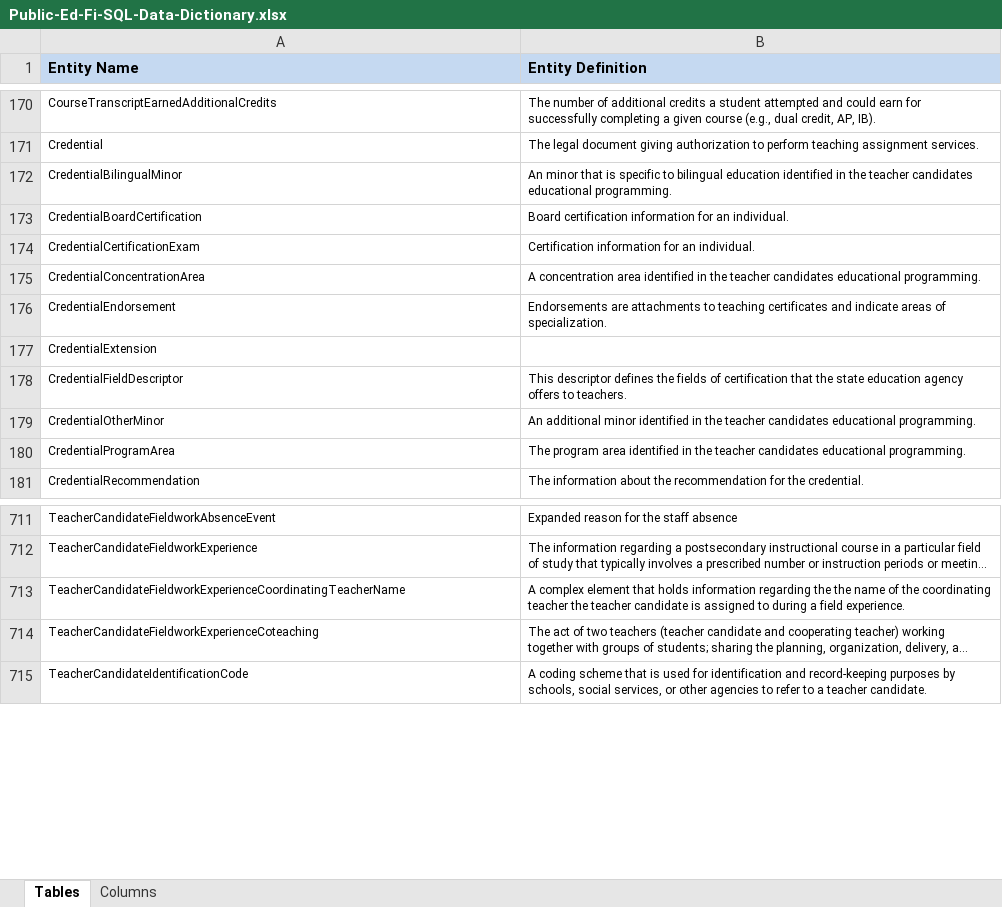
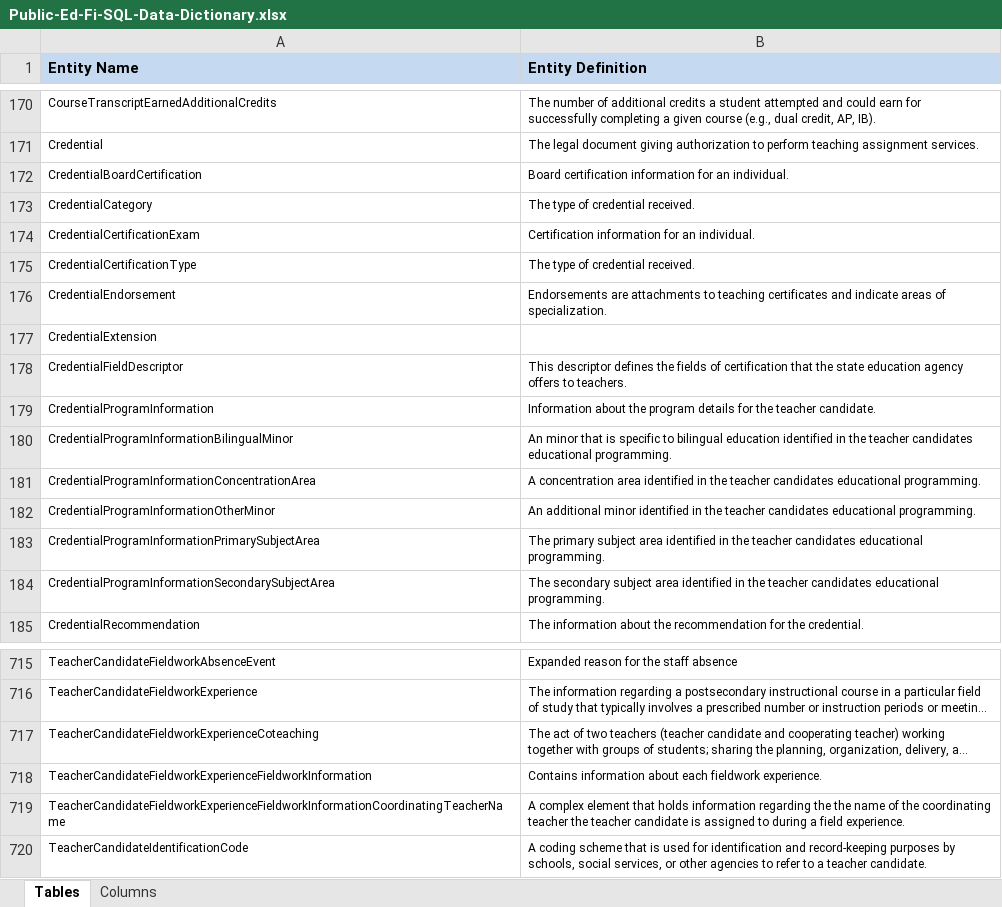
Before and after one commit to Ed-Fi-NM-TPP/MetaEd-TPDP-Files, an Excel workbook: MetaEdOutput/DataDictionary/Public-Ed-Fi-SQL-Data-Dictionary.xlsx, sheet Tables, drawn as a sheet; only a part is shown, gaps mark what is left out; long unchanged cells end in …; values as stored, in another font and other column widths than the file's, no borders; removed rows and columns are numbered as before the commit, all else as after; the diff names each change by its address in the sheet, - before the commit and + after, or states it on an @@ line.

```diff
--- a/MetaEdOutput/DataDictionary/Public-Ed-Fi-SQL-Data-Dictionary.xlsx (sheet Tables)
+++ b/MetaEdOutput/DataDictionary/Public-Ed-Fi-SQL-Data-Dictionary.xlsx (sheet Tables)
-row 172: CredentialBilingualMinor | An minor that is specific to bilingual education identified in the teacher candidates educational programming.
+row 173: CredentialCategory | The type of credential received.
-row 175: CredentialConcentrationArea | A concentration area identified in the teacher candidates educational programming.
+row 175: CredentialCertificationType | The type of credential received.
+row 179: CredentialProgramInformation | Information about the program details for the teacher candidate.
+row 180: CredentialProgramInformationBilingualMinor | An minor that is specific to bilingual education identified in the teacher candidates educational programming.
+row 181: CredentialProgramInformationConcentrationArea | A concentration area identified in the teacher candidates educational programming.
-A182 (Entity Name): CredentialOtherMinor
+A182 (Entity Name): CredentialProgramInformationOtherMinor
-row 180: CredentialProgramArea | The program area identified in the teacher candidates educational programming.
+row 183: CredentialProgramInformationPrimarySubjectArea | The primary subject area identified in the teacher candidates educational programming.
+row 184: CredentialProgramInformationSecondarySubjectArea | The secondary subject area identified in the teacher candidates educational programming.
-row 713: TeacherCandidateFieldworkExperienceCoordinatingTeacherName | A complex element that holds information regarding the the name of the coordinating teacher the teacher candidate is assigned to during a field experience.
+row 718: TeacherCandidateFieldworkExperienceFieldworkInformation | Contains information about each fieldwork experience.
+row 719: TeacherCandidateFieldworkExperienceFieldworkInformationCoordinatingTeacherName | A complex element that holds information regarding the the name of the coordinating teacher the teacher candidate is assigned to during a field experience.
```
Also changed, not shown: sheet Columns, MetaEdOutput/DataDictionary/Public-Ed-Fi-XML-Data-Dictionary.xlsx, MetaEdOutput/Ed-Fi-Handbook/Ed-Fi-Handbook.xlsx, 11 other files.
